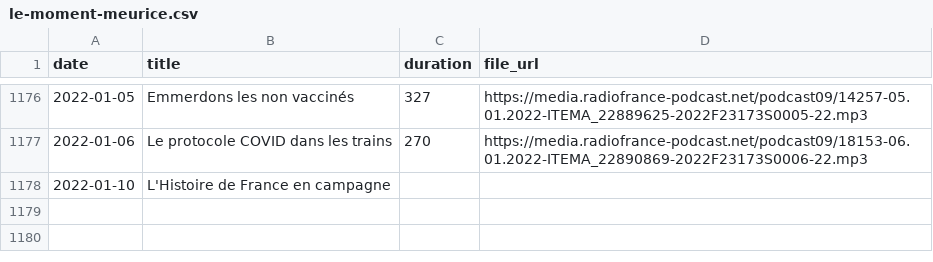
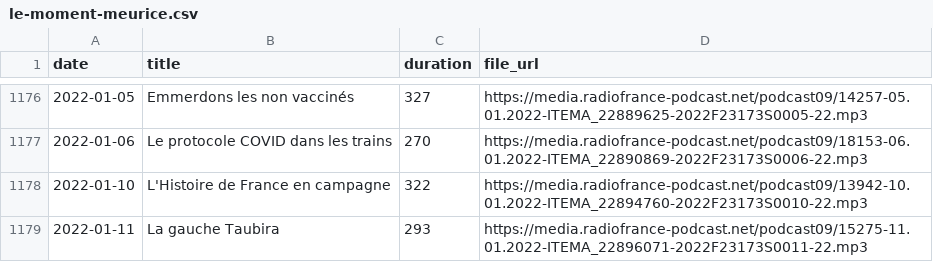
Before and after one commit to ahasverus/franceinter, a CSV file: inst/csv/le-moment-meurice.csv, drawn as a sheet; only a part is shown, gaps mark what is left out.

```diff
--- a/inst/csv/le-moment-meurice.csv
+++ b/inst/csv/le-moment-meurice.csv
@@ -1177,2 +1177,3 @@
 "2022-01-06";"Le protocole COVID dans les trains ";"270";"https://media.radiofrance-podcast.net/podcast09/18153-06.01.2022-ITEMA_22890869-2022F23173S0006-22.mp3"
-"2022-01-10";"L'Histoire de France en campagne";"";""
+"2022-01-10";"L'Histoire de France en campagne";"322";"https://media.radiofrance-podcast.net/podcast09/13942-10.01.2022-ITEMA_22894760-2022F23173S0010-22.mp3"
+"2022-01-11";"La gauche Taubira";"293";"https://media.radiofrance-podcast.net/podcast09/15275-11.01.2022-ITEMA_22896071-2022F23173S0011-22.mp3"
```
Also changed, not shown: inst/csv/la-chronique-de-constance.csv, inst/csv/tanguy-pastureau-maltraite-l-info.csv, 4 other files.
